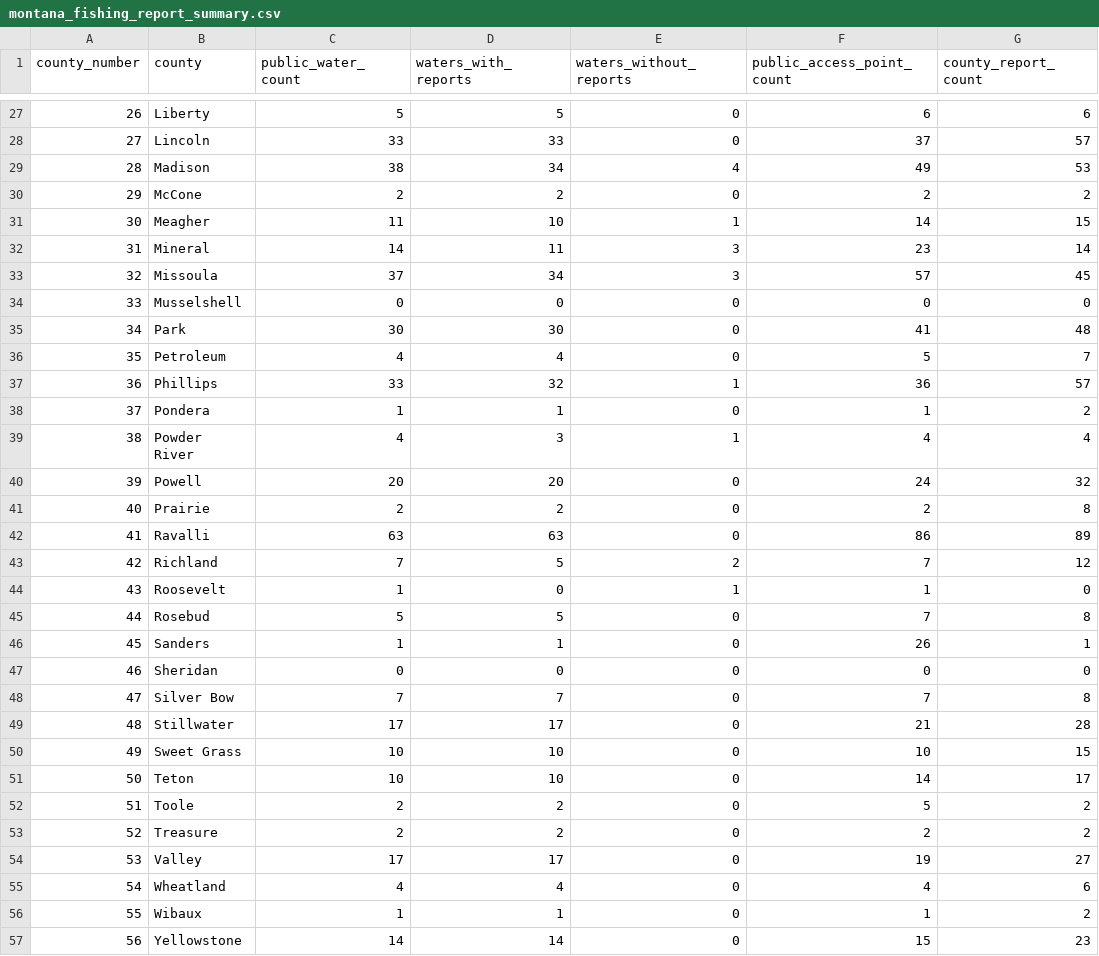
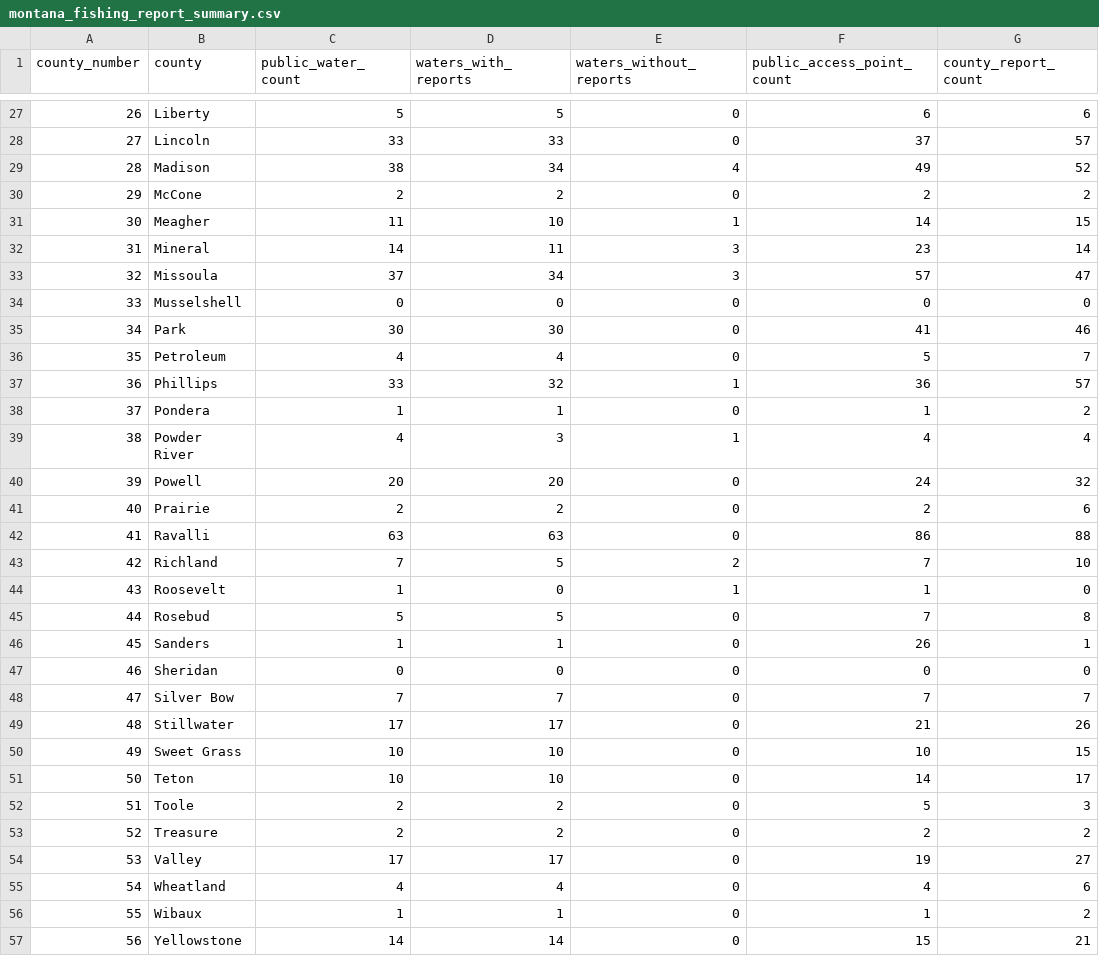
Before and after one commit to smithcalvinc/fish-finder-reports-live, a CSV file: data/montana_fishing_report_summary.csv, drawn as a sheet; only a part is shown, gaps mark what is left out; the diff covers the shown part only.

```diff
--- a/data/montana_fishing_report_summary.csv
+++ b/data/montana_fishing_report_summary.csv
@@ -28,3 +28,3 @@
 27,Lincoln,33,33,0,37,57
-28,Madison,38,34,4,49,53
+28,Madison,38,34,4,49,52
 29,McCone,2,2,0,2,2
@@ -32,5 +32,5 @@
 31,Mineral,14,11,3,23,14
-32,Missoula,37,34,3,57,45
+32,Missoula,37,34,3,57,47
 33,Musselshell,0,0,0,0,0
-34,Park,30,30,0,41,48
+34,Park,30,30,0,41,46
 35,Petroleum,4,4,0,5,7
@@ -40,5 +40,5 @@
 39,Powell,20,20,0,24,32
-40,Prairie,2,2,0,2,8
-41,Ravalli,63,63,0,86,89
-42,Richland,7,5,2,7,12
+40,Prairie,2,2,0,2,6
+41,Ravalli,63,63,0,86,88
+42,Richland,7,5,2,7,10
 43,Roosevelt,1,0,1,1,0
@@ -47,7 +47,7 @@
 46,Sheridan,0,0,0,0,0
-47,Silver Bow,7,7,0,7,8
-48,Stillwater,17,17,0,21,28
+47,Silver Bow,7,7,0,7,7
+48,Stillwater,17,17,0,21,26
 49,Sweet Grass,10,10,0,10,15
 50,Teton,10,10,0,14,17
-51,Toole,2,2,0,5,2
+51,Toole,2,2,0,5,3
 52,Treasure,2,2,0,2,2
@@ -56,2 +56,2 @@
 55,Wibaux,1,1,0,1,2
-56,Yellowstone,14,14,0,15,23
+56,Yellowstone,14,14,0,15,21
```
Also changed, not shown: 4 edited cells elsewhere in this file, 12 other files.
